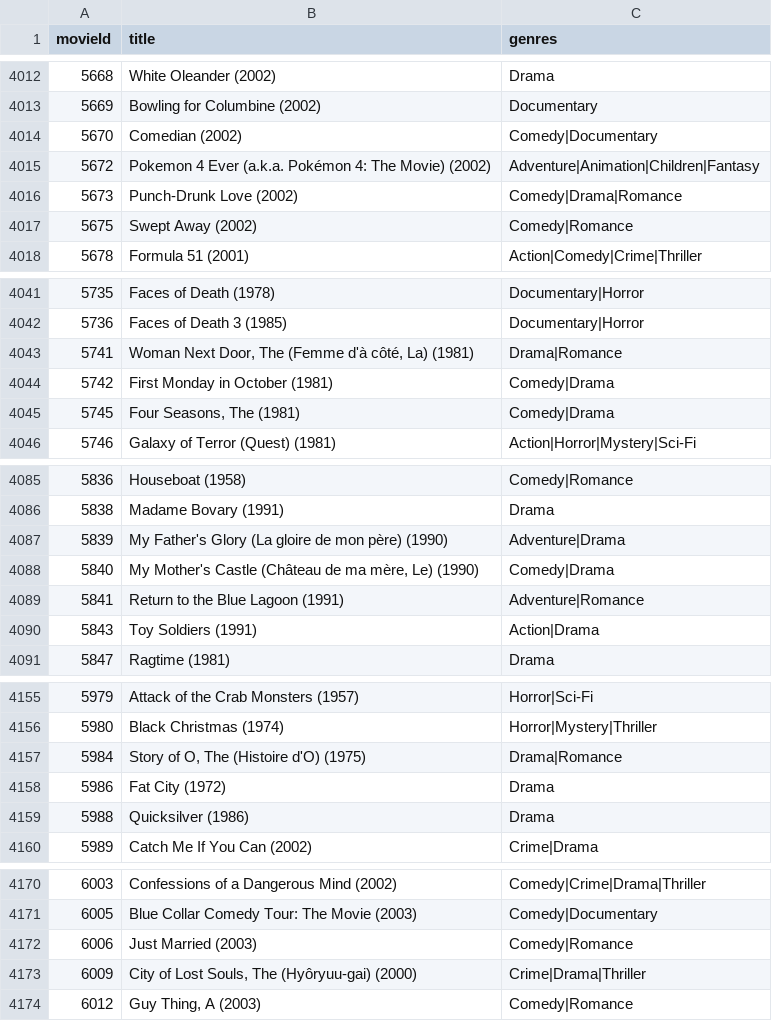
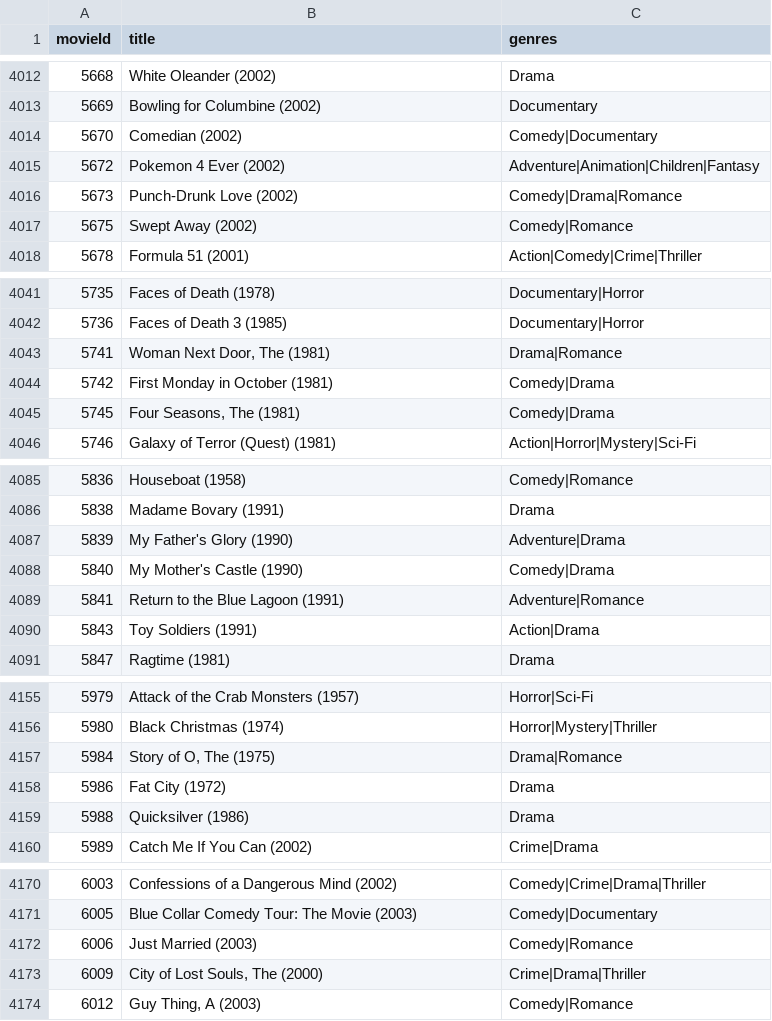
Before and after one commit to Shiiq/fastapi-studies, a CSV file: data_storage/movies.csv, drawn as a sheet; only a part is shown, gaps mark what is left out; the diff covers the shown part only.

```diff
--- a/data_storage/movies.csv
+++ b/data_storage/movies.csv
@@ -4014,3 +4014,3 @@ movieId,title,genres
 5670,Comedian (2002),Comedy|Documentary
-5672,Pokemon 4 Ever (a.k.a. Pokémon 4: The Movie) (2002),Adventure|Animation|Children|Fantasy
+5672,Pokemon 4 Ever (2002),Adventure|Animation|Children|Fantasy
 5673,Punch-Drunk Love (2002),Comedy|Drama|Romance
@@ -4042,3 +4042,3 @@ movieId,title,genres
 5736,Faces of Death 3 (1985),Documentary|Horror
-5741,"Woman Next Door, The (Femme d'à côté, La) (1981)",Drama|Romance
+5741,"Woman Next Door, The (1981)",Drama|Romance
 5742,First Monday in October (1981),Comedy|Drama
@@ -4086,4 +4086,4 @@ movieId,title,genres
 5838,Madame Bovary (1991),Drama
-5839,My Father's Glory (La gloire de mon père) (1990),Adventure|Drama
-5840,"My Mother's Castle (Château de ma mère, Le) (1990)",Comedy|Drama
+5839,My Father's Glory (1990),Adventure|Drama
+5840,"My Mother's Castle (1990)",Comedy|Drama
 5841,Return to the Blue Lagoon (1991),Adventure|Romance
@@ -4156,3 +4156,3 @@ movieId,title,genres
 5980,Black Christmas (1974),Horror|Mystery|Thriller
-5984,"Story of O, The (Histoire d'O) (1975)",Drama|Romance
+5984,"Story of O, The (1975)",Drama|Romance
 5986,Fat City (1972),Drama
@@ -4172,3 +4172,3 @@ movieId,title,genres
 6006,Just Married (2003),Comedy|Romance
-6009,"City of Lost Souls, The (Hyôryuu-gai) (2000)",Crime|Drama|Thriller
+6009,"City of Lost Souls, The (2000)",Crime|Drama|Thriller
 6012,"Guy Thing, A (2003)",Comedy|Romance
```
Also changed, not shown: 7 edited cells elsewhere in this file, 3 other files.
